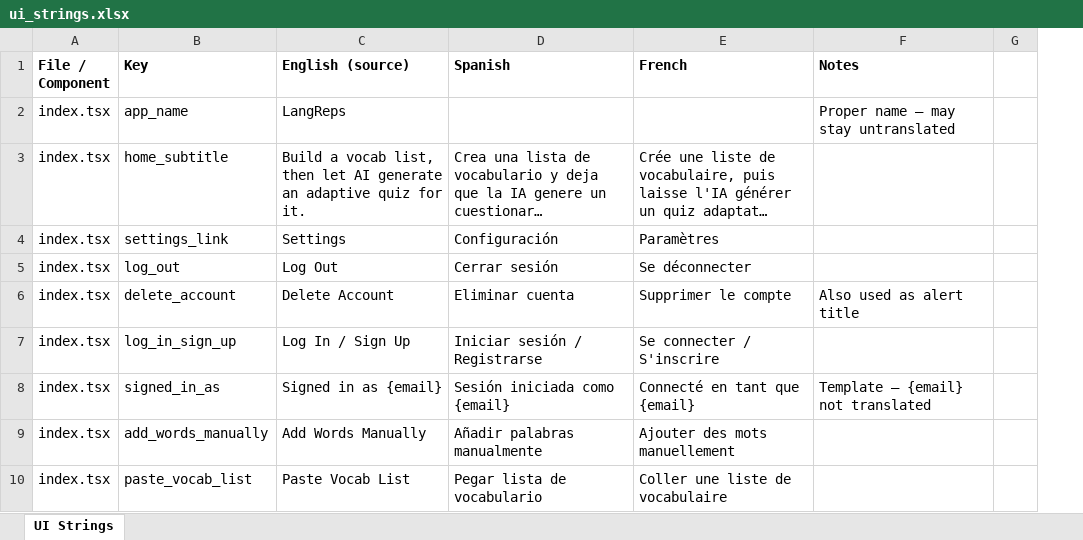
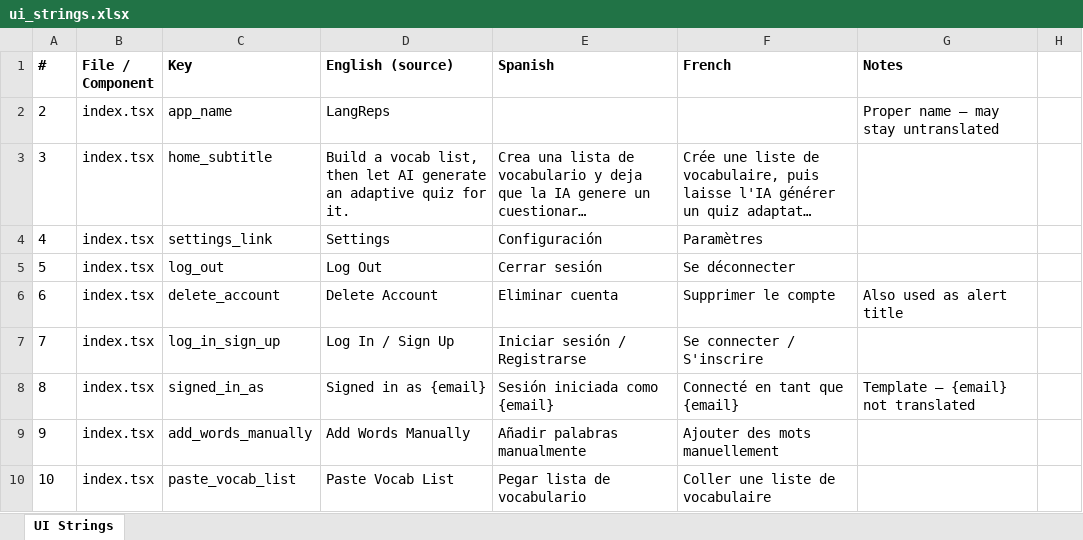
Before and after one commit to roycefum/langreps-app, an Excel workbook: localization/ui_strings.xlsx, sheet UI Strings, drawn as a sheet; only a part is shown; long unchanged cells end in …; values as stored, in another font and other column widths than the file's, no borders; the diff names each change by its address in the sheet, - before the commit and + after, or states it on an @@ line.

Commit message:
Add row-number column to ui_strings sheet
New leading "#" column, matching each row's actual position in the
sheet — makes it easy to reference a specific row in conversation
("row 113") without ambiguity.

```diff
--- a/localization/ui_strings.xlsx (sheet UI Strings)
+++ b/localization/ui_strings.xlsx (sheet UI Strings)
+column A (#), rows 2-10: 2 | 3 | 4 | 5 | 6 | 7 | 8 | 9 | 10
```
Also changed, not shown: 1 other file.
